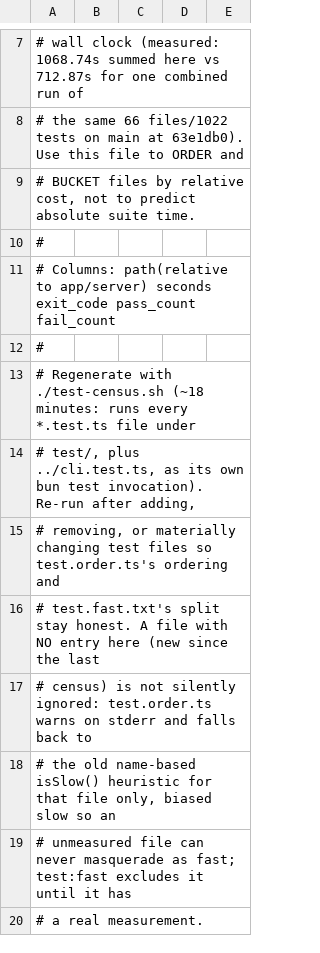
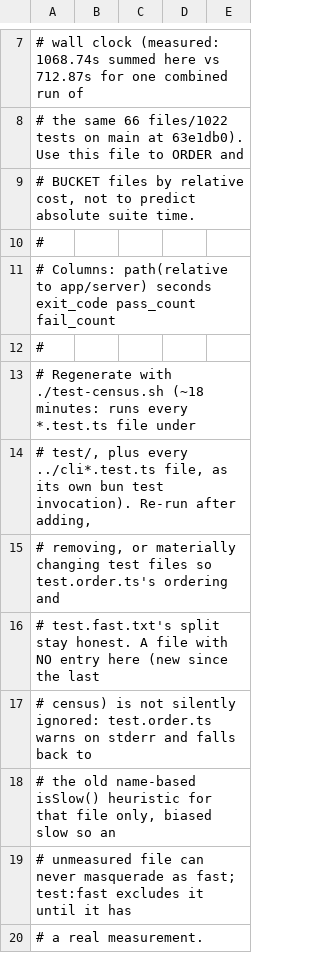
Before and after one commit to Soul-Brews-Studio/arra-oracle-v4, a TSV file: app/server/test.census.tsv, drawn as a sheet; only a part is shown, gaps mark what is left out.

```diff
--- a/app/server/test.census.tsv
+++ b/app/server/test.census.tsv
@@ -13,3 +13,3 @@
 # Regenerate with ./test-census.sh (~18 minutes: runs every *.test.ts file under
-# test/, plus ../cli.test.ts, as its own bun test invocation). Re-run after adding,
+# test/, plus every ../cli*.test.ts file, as its own bun test invocation). Re-run after adding,
 # removing, or materially changing test files so test.order.ts's ordering and
```
Also changed, not shown: 7 other files.
